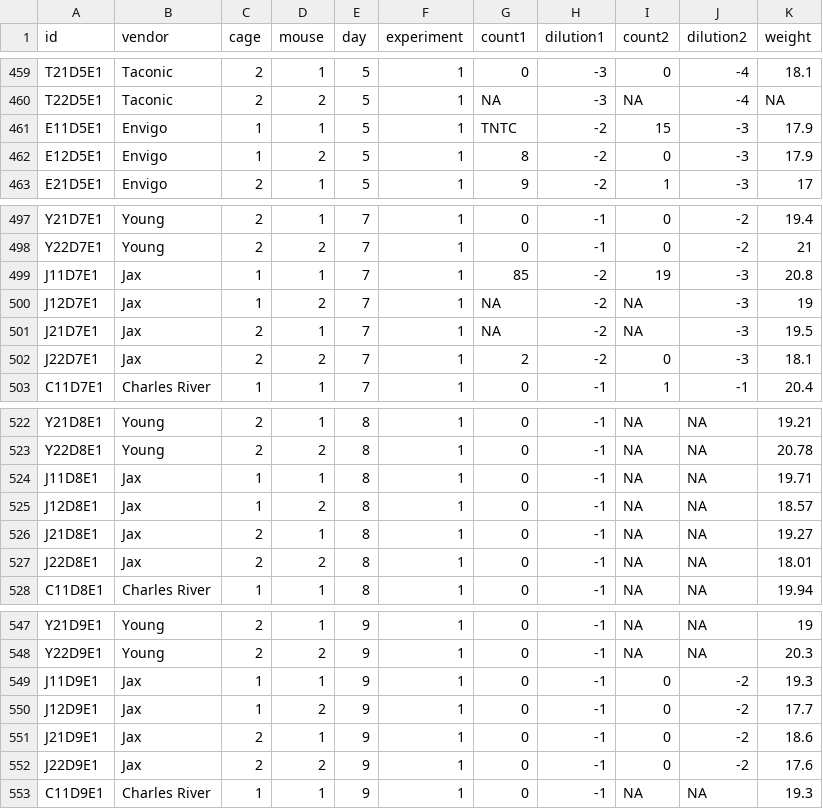
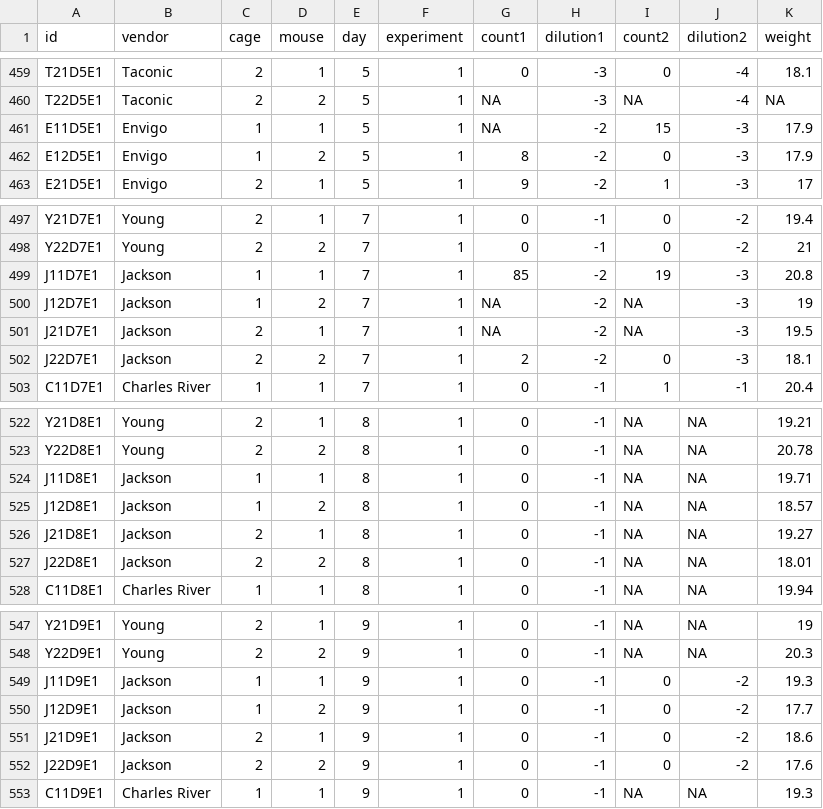
Before and after one commit to SchlossLab/Tomkovich_Vendor_XXXX_2020, a CSV file: data/process/vendor_metadata.csv, drawn as a sheet; only a part is shown, gaps mark what is left out; the diff covers the shown part only.

```diff
--- a/data/process/vendor_metadata.csv
+++ b/data/process/vendor_metadata.csv
@@ -460,3 +460,3 @@ T21D5E1,Taconic,2,1,5,1,0,-3,0,-4,18.1
 T22D5E1,Taconic,2,2,5,1,NA,-3,NA,-4,NA
-E11D5E1,Envigo,1,1,5,1,TNTC,-2,15,-3,17.9
+E11D5E1,Envigo,1,1,5,1,NA,-2,15,-3,17.9
 E12D5E1,Envigo,1,2,5,1,8,-2,0,-3,17.9
@@ -498,6 +498,6 @@ Y21D7E1,Young,2,1,7,1,0,-1,0,-2,19.4
 Y22D7E1,Young,2,2,7,1,0,-1,0,-2,21
-J11D7E1,Jax,1,1,7,1,85,-2,19,-3,20.8
-J12D7E1,Jax,1,2,7,1,NA,-2,NA,-3,19
-J21D7E1,Jax,2,1,7,1,NA,-2,NA,-3,19.5
-J22D7E1,Jax,2,2,7,1,2,-2,0,-3,18.1
+J11D7E1,Jackson,1,1,7,1,85,-2,19,-3,20.8
+J12D7E1,Jackson,1,2,7,1,NA,-2,NA,-3,19
+J21D7E1,Jackson,2,1,7,1,NA,-2,NA,-3,19.5
+J22D7E1,Jackson,2,2,7,1,2,-2,0,-3,18.1
 C11D7E1,Charles River,1,1,7,1,0,-1,1,-1,20.4
@@ -523,6 +523,6 @@ Y21D8E1,Young,2,1,8,1,0,-1,NA,NA,19.21
 Y22D8E1,Young,2,2,8,1,0,-1,NA,NA,20.78
-J11D8E1,Jax,1,1,8,1,0,-1,NA,NA,19.71
-J12D8E1,Jax,1,2,8,1,0,-1,NA,NA,18.57
-J21D8E1,Jax,2,1,8,1,0,-1,NA,NA,19.27
-J22D8E1,Jax,2,2,8,1,0,-1,NA,NA,18.01
+J11D8E1,Jackson,1,1,8,1,0,-1,NA,NA,19.71
+J12D8E1,Jackson,1,2,8,1,0,-1,NA,NA,18.57
+J21D8E1,Jackson,2,1,8,1,0,-1,NA,NA,19.27
+J22D8E1,Jackson,2,2,8,1,0,-1,NA,NA,18.01
 C11D8E1,Charles River,1,1,8,1,0,-1,NA,NA,19.94
@@ -548,6 +548,6 @@ Y21D9E1,Young,2,1,9,1,0,-1,NA,NA,19
 Y22D9E1,Young,2,2,9,1,0,-1,NA,NA,20.3
-J11D9E1,Jax,1,1,9,1,0,-1,0,-2,19.3
-J12D9E1,Jax,1,2,9,1,0,-1,0,-2,17.7
-J21D9E1,Jax,2,1,9,1,0,-1,0,-2,18.6
-J22D9E1,Jax,2,2,9,1,0,-1,0,-2,17.6
+J11D9E1,Jackson,1,1,9,1,0,-1,0,-2,19.3
+J12D9E1,Jackson,1,2,9,1,0,-1,0,-2,17.7
+J21D9E1,Jackson,2,1,9,1,0,-1,0,-2,18.6
+J22D9E1,Jackson,2,2,9,1,0,-1,0,-2,17.6
 C11D9E1,Charles River,1,1,9,1,0,-1,NA,NA,19.3
```
Also changed, not shown: 32 edited cells elsewhere in this file.
